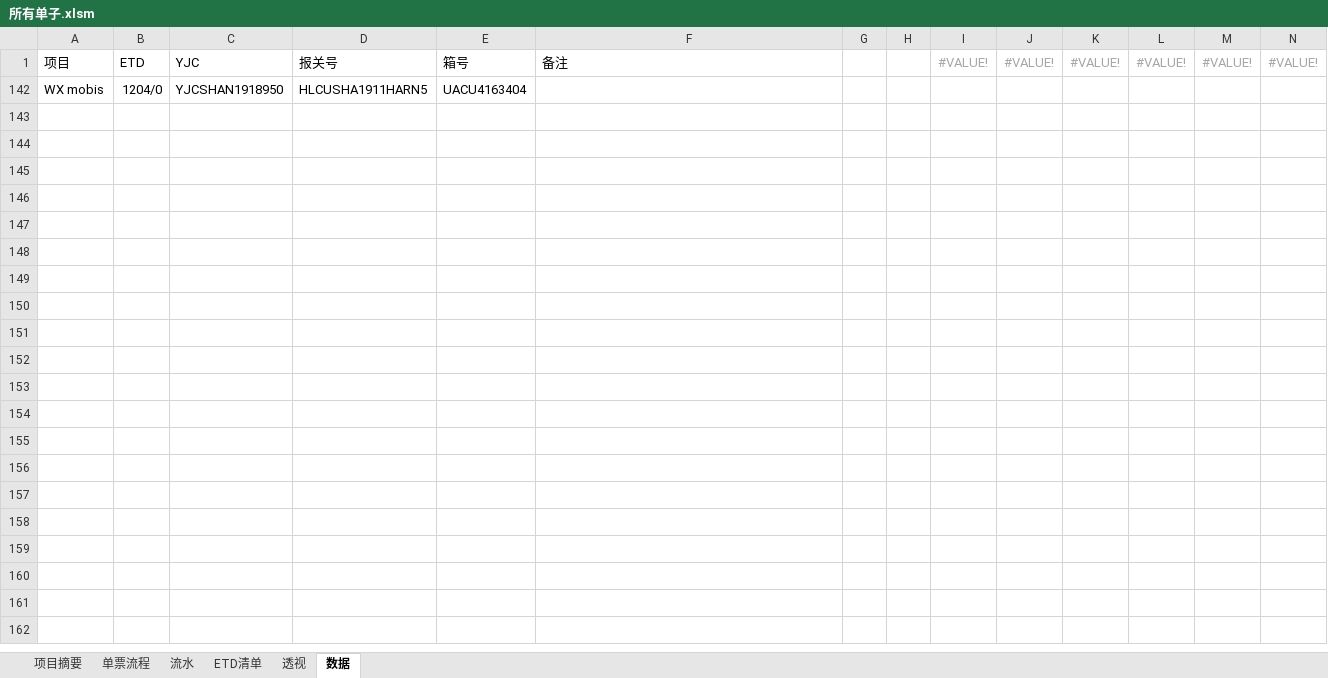
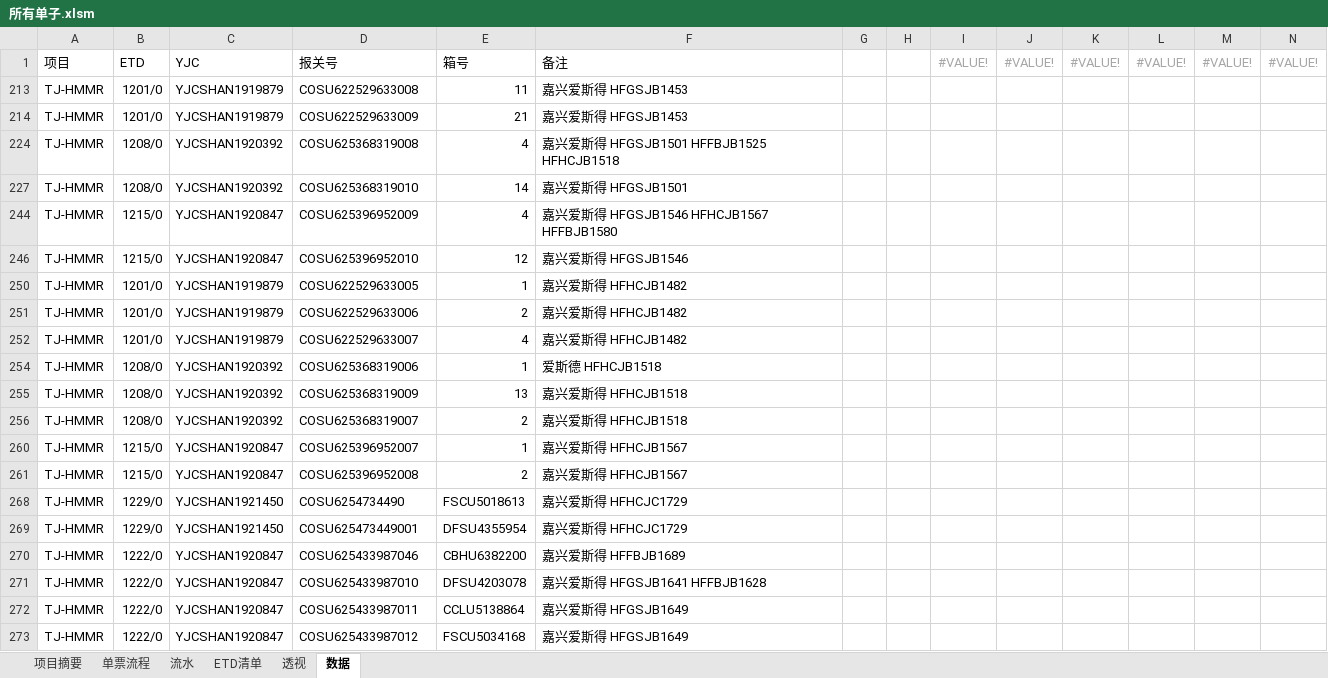
Before and after one commit to ColorfullyZhang/rang, an Excel workbook: yjc/所有单子.xlsm, sheet 数据, drawn as a sheet; only a part is shown; values as stored, in another font and other column widths than the file's, no borders; table styles not drawn; removed rows and columns are numbered as before the commit, all else as after; the diff covers the shown part only; the diff names each change by its address in the sheet, - before the commit and + after, or states it on an @@ line.

```diff
--- a/yjc/所有单子.xlsm (sheet 数据)
+++ b/yjc/所有单子.xlsm (sheet 数据)
-row 142: WX mobis | 1204/0 | YJCSHAN1918950 | HLCUSHA1911HARN5 | UACU4163404
@@ row 213 unhidden: TJ-HMMR | 1201/0 | YJCSHAN1919879 | COSU622529633008 | 11 | 嘉兴爱斯得 HFGSJB1453 @@
@@ row 214 unhidden: TJ-HMMR | 1201/0 | YJCSHAN1919879 | COSU622529633009 | 21 | 嘉兴爱斯得 HFGSJB1453 @@
@@ row 224 unhidden: TJ-HMMR | 1208/0 | YJCSHAN1920392 | COSU625368319008 | 4 | 嘉兴爱斯得 HFGSJB1501 HFFBJB1525 HFHCJB1518 @@
@@ row 227 unhidden: TJ-HMMR | 1208/0 | YJCSHAN1920392 | COSU625368319010 | 14 | 嘉兴爱斯得 HFGSJB1501 @@
@@ row 244 unhidden: TJ-HMMR | 1215/0 | YJCSHAN1920847 | COSU625396952009 | 4 | 嘉兴爱斯得 HFGSJB1546 HFHCJB1567 HFFBJB1580 @@
@@ row 246 unhidden: TJ-HMMR | 1215/0 | YJCSHAN1920847 | COSU625396952010 | 12 | 嘉兴爱斯得 HFGSJB1546 @@
@@ row 250 unhidden: TJ-HMMR | 1201/0 | YJCSHAN1919879 | COSU622529633005 | 1 | 嘉兴爱斯得 HFHCJB1482 @@
@@ row 251 unhidden: TJ-HMMR | 1201/0 | YJCSHAN1919879 | COSU622529633006 | 2 | 嘉兴爱斯得 HFHCJB1482 @@
@@ row 252 unhidden: TJ-HMMR | 1201/0 | YJCSHAN1919879 | COSU622529633007 | 4 | 嘉兴爱斯得 HFHCJB1482 @@
@@ row 254 unhidden: TJ-HMMR | 1208/0 | YJCSHAN1920392 | COSU625368319006 | 1 | 爱斯德 HFHCJB1518 @@
@@ row 255 unhidden: TJ-HMMR | 1208/0 | YJCSHAN1920392 | COSU625368319009 | 13 | 嘉兴爱斯得 HFHCJB1518 @@
@@ row 256 unhidden: TJ-HMMR | 1208/0 | YJCSHAN1920392 | COSU625368319007 | 2 | 嘉兴爱斯得 HFHCJB1518 @@
@@ row 260 unhidden: TJ-HMMR | 1215/0 | YJCSHAN1920847 | COSU625396952007 | 1 | 嘉兴爱斯得 HFHCJB1567 @@
@@ row 261 unhidden: TJ-HMMR | 1215/0 | YJCSHAN1920847 | COSU625396952008 | 2 | 嘉兴爱斯得 HFHCJB1567 @@
@@ row 268 unhidden: TJ-HMMR | 1229/0 | YJCSHAN1921450 | COSU6254734490 | FSCU5018613 | 嘉兴爱斯得 HFHCJC1729 @@
@@ row 269 unhidden: TJ-HMMR | 1229/0 | YJCSHAN1921450 | COSU625473449001 | DFSU4355954 | 嘉兴爱斯得 HFHCJC1729 @@
@@ row 270 unhidden: TJ-HMMR | 1222/0 | YJCSHAN1920847 | COSU625433987046 | CBHU6382200 | 嘉兴爱斯得 HFFBJB1689 @@
@@ row 271 unhidden: TJ-HMMR | 1222/0 | YJCSHAN1920847 | COSU625433987010 | DFSU4203078 | 嘉兴爱斯得 HFGSJB1641 HFFBJB1628 @@
@@ row 272 unhidden: TJ-HMMR | 1222/0 | YJCSHAN1920847 | COSU625433987011 | CCLU5138864 | 嘉兴爱斯得 HFGSJB1649 @@
@@ row 273 unhidden: TJ-HMMR | 1222/0 | YJCSHAN1920847 | COSU625433987012 | FSCU5034168 | 嘉兴爱斯得 HFGSJB1649 @@
```
Also changed, not shown: 9 hidden or unhidden rows elsewhere in this sheet, sheet ETD清单, sheet 透视, sheet 单票流程, sheet 流水, sheet 项目摘要, hidden cells, yjc/家居.xlsm.
